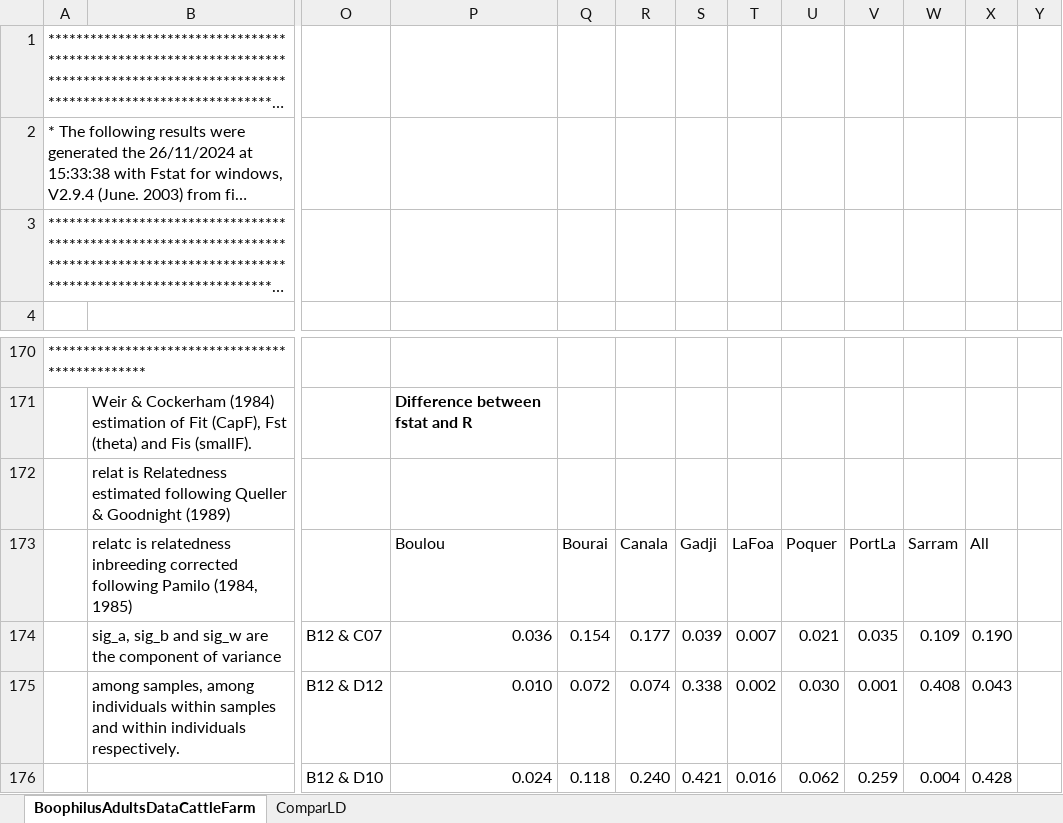
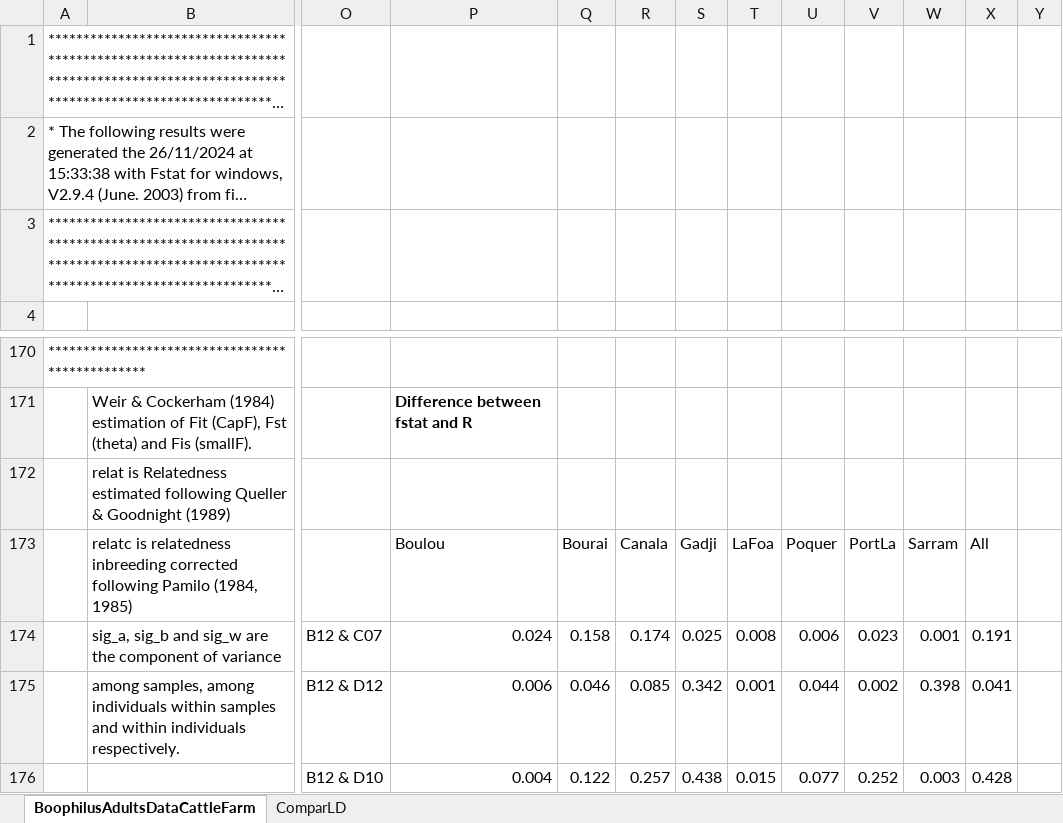
Before and after one commit to vincentmanz/shiny_pop_gen, an Excel workbook: BoophilusAdultsDataCattleFarmRes(2).xlsx, sheet BoophilusAdultsDataCattleFarm, drawn as a sheet; only a part is shown, gaps mark what is left out; long unchanged cells end in …; values as stored, in another font and other column widths than the file's, no borders; charts and pictures and conditional formats not drawn; the diff covers the shown part only; the diff names each change by its address in the sheet, - before the commit and + after, or states it on an @@ line.

```diff
--- a/BoophilusAdultsDataCattleFarmRes(2).xlsx (sheet BoophilusAdultsDataCattleFarm)
+++ b/BoophilusAdultsDataCattleFarmRes(2).xlsx (sheet BoophilusAdultsDataCattleFarm)
-P174: 0.036
+P174: 0.024
-Q174: 0.154
+Q174: 0.158
-R174: 0.177
+R174: 0.174
-S174: 0.039
+S174: 0.025
-T174: 0.007
+T174: 0.008
-U174: 0.021
+U174: 0.006
-V174: 0.035
+V174: 0.023
-W174: 0.109
+W174: 0.001
-X174: 0.190
+X174: 0.191
-P175: 0.010
+P175: 0.006
-Q175: 0.072
+Q175: 0.046
-R175: 0.074
+R175: 0.085
-S175: 0.338
+S175: 0.342
-T175: 0.002
+T175: 0.001
-U175: 0.030
+U175: 0.044
-V175: 0.001
+V175: 0.002
-W175: 0.408
+W175: 0.398
-X175: 0.043
+X175: 0.041
-P176: 0.024
+P176: 0.004
-Q176: 0.118
+Q176: 0.122
-R176: 0.240
+R176: 0.257
-S176: 0.421
+S176: 0.438
-T176: 0.016
+T176: 0.015
-U176: 0.062
+U176: 0.077
-V176: 0.259
+V176: 0.252
-W176: 0.004
+W176: 0.003
```
Also changed, not shown: 27 added rows, 27 removed rows and 180 edited cells elsewhere in this sheet, charts or pictures, 11 other files.
